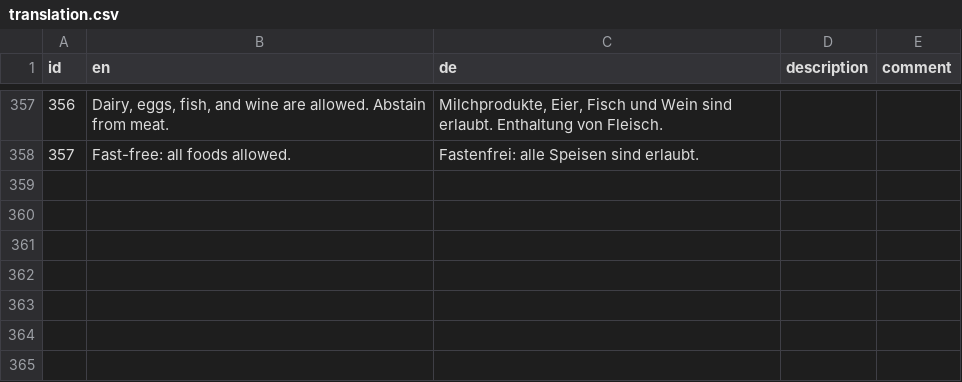
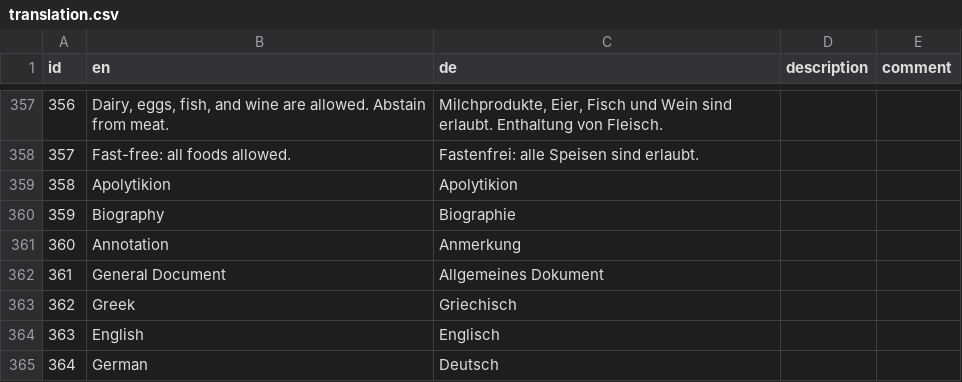
Before and after one commit to ipoulk/mooncalendar, a CSV file: dataset/production/translation.csv, drawn as a sheet; only a part is shown, gaps mark what is left out.

```diff
--- a/dataset/production/translation.csv
+++ b/dataset/production/translation.csv
@@ -358 +358,8 @@ id,en,de,description,comment
 357,Fast-free: all foods allowed.,Fastenfrei: alle Speisen sind erlaubt.,,
+358,Apolytikion,Apolytikion,,
+359,Biography,Biographie,,
+360,Annotation,Anmerkung,,
+361,General Document,Allgemeines Dokument,,
+362,Greek,Griechisch,,
+363,English,Englisch,,
+364,German,Deutsch,,
```
Also changed, not shown: dataset/production/date_rule_type.csv, dataset/production/event.csv, 8 other files.
